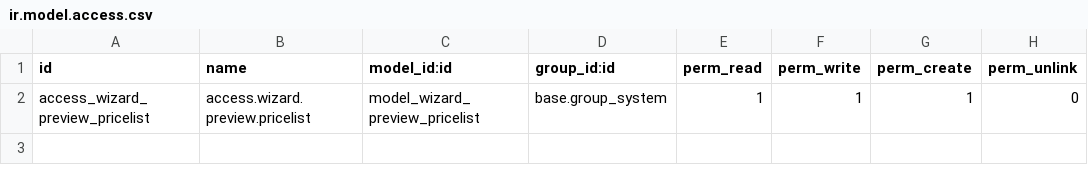
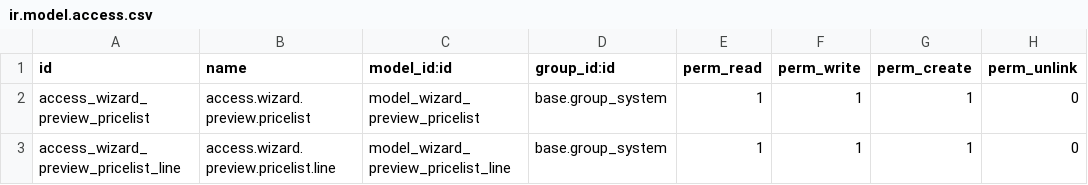
Before and after one commit to cormaza/product-attribute, a CSV file: product_pricelist_simulation/security/ir.model.access.csv, drawn as a sheet; the diff names each change by its address in the sheet, - before the commit and + after, or states it on an @@ line.

Commit message:
[MIG] product_pricelist_simulation: Migration to 18.0

```diff
--- a/product_pricelist_simulation/security/ir.model.access.csv
+++ b/product_pricelist_simulation/security/ir.model.access.csv
+row 3: access_wizard_preview_pricelist_line | access.wizard.preview.pricelist.line | model_wizard_preview_pricelist_line | base.group_system | 1 | 1 | 1 | 0
```
Also changed, not shown: 6 other files.
